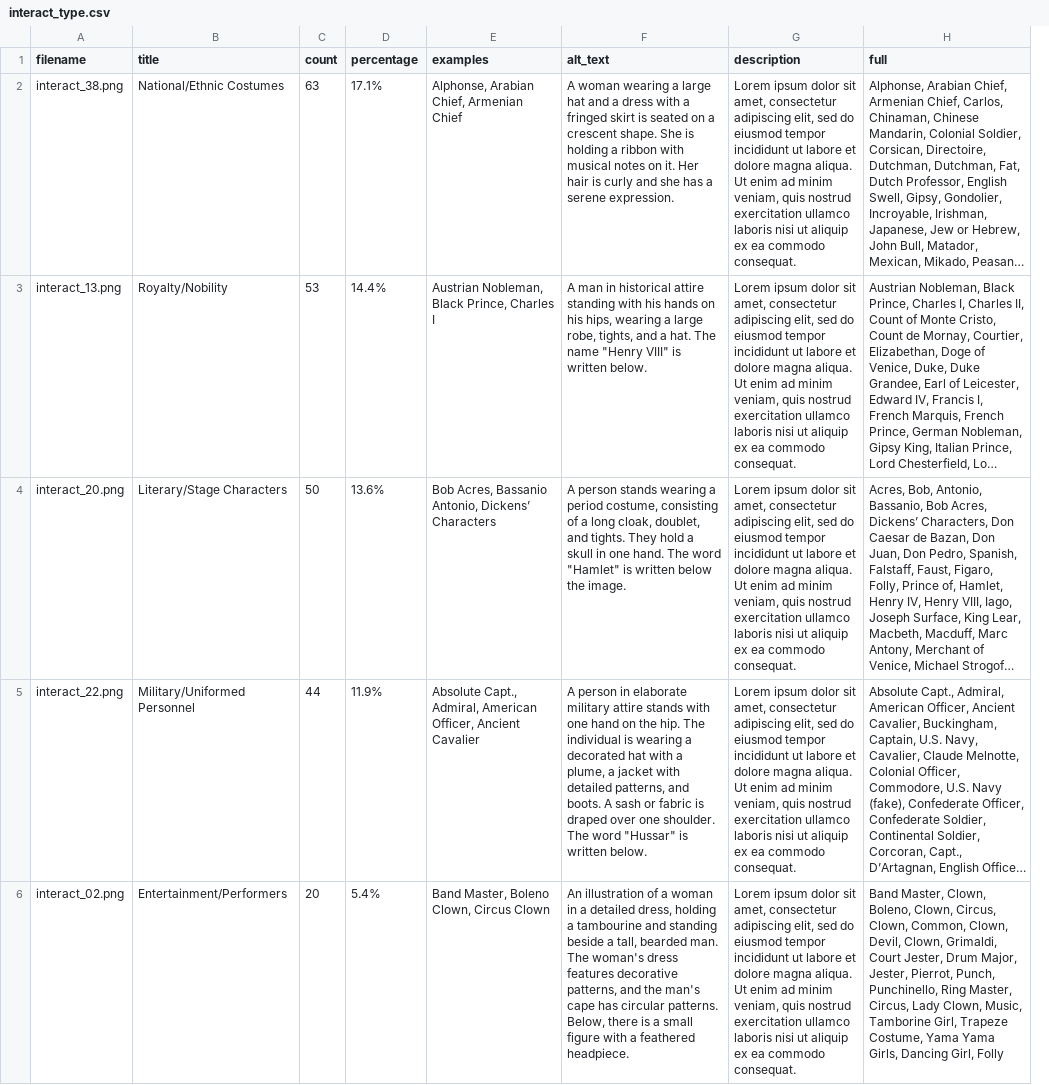
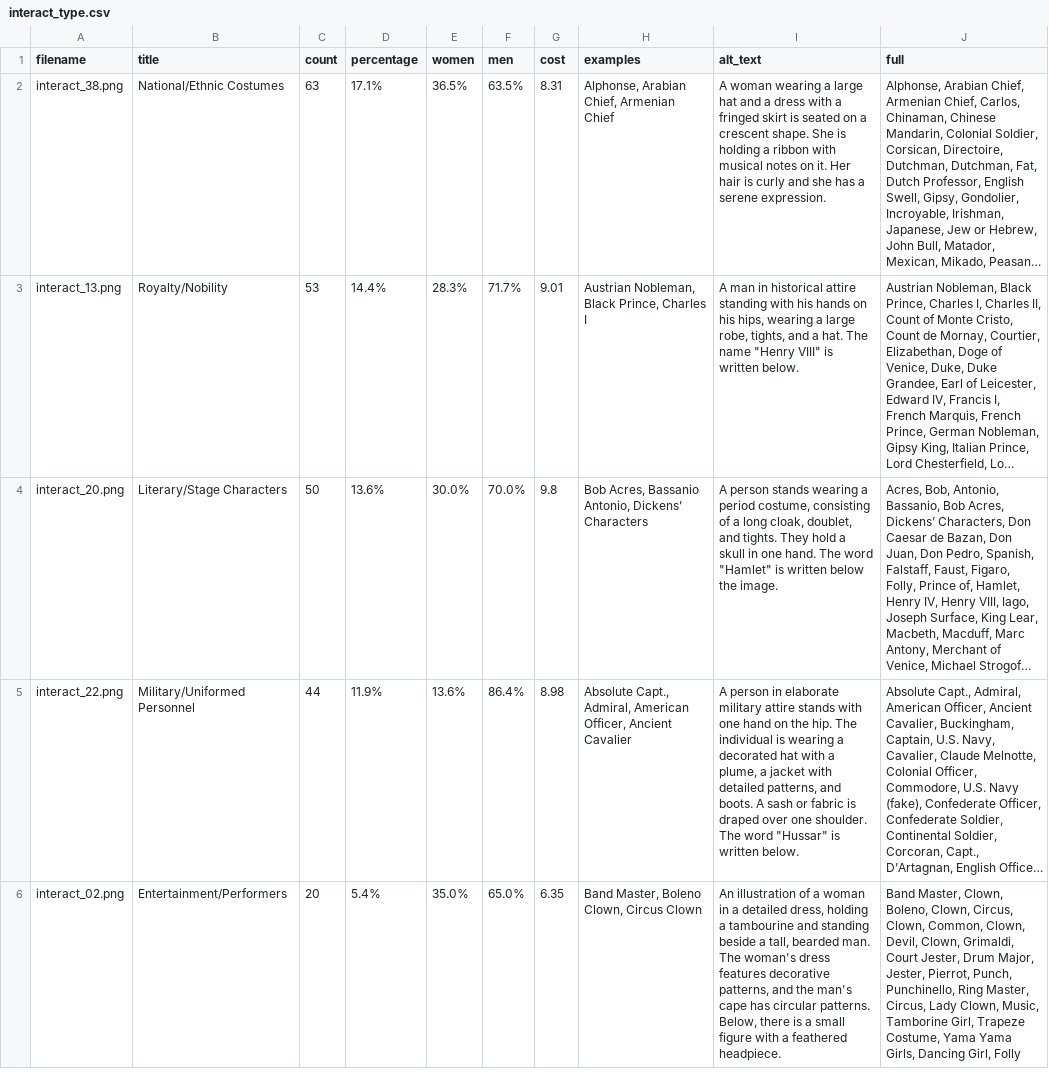
Before and after one commit to Scholarly-Projects/make_believe, a CSV file: _data/interact_type.csv, drawn as a sheet; only a part is shown; long unchanged cells end in …; removed rows and columns are numbered as before the commit, all else as after; the diff names each change by its address in the sheet, - before the commit and + after, or states it on an @@ line.

Commit message:
update interact metadata

```diff
--- a/_data/interact_type.csv
+++ b/_data/interact_type.csv
+column E (women), rows 2-6: 36.5% | 28.3% | 30.0% | 13.6% | 35.0%
+column F (men), rows 2-6: 63.5% | 71.7% | 70.0% | 86.4% | 65.0%
+column G (cost), rows 2-6: 8.31 | 9.01 | 9.8 | 8.98 | 6.35
-column G (description), rows 2-6: all Lorem ipsum dolor sit amet, consectetur adipiscing elit, sed do eiusmod tempor incididunt ut labore et dolore magna aliqua. Ut enim ad minim veniam, quis nostrud exercitation ullamco laboris nisi ut aliquip ex ea commodo consequat.
```
Also changed, not shown: _data/interact_ethnic.csv.
